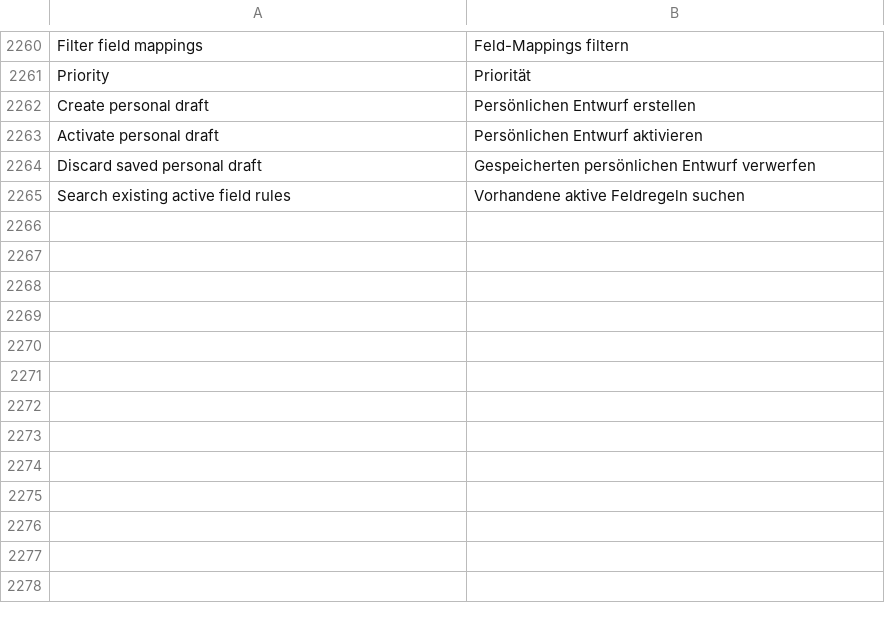
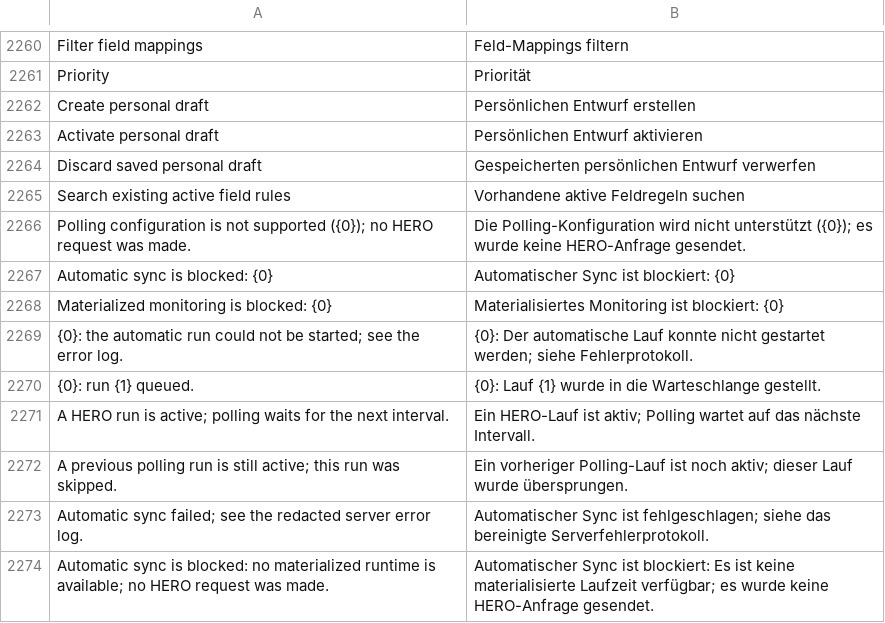
Before and after one commit to unwichtigfett/hero_integration, a CSV file: hero_integration/translations/de.csv, drawn as a sheet; only a part is shown, gaps mark what is left out; the diff names each change by its address in the sheet, - before the commit and + after, or states it on an @@ line.

Commit message:
Translate stored polling scheduler outcomes

```diff
--- a/hero_integration/translations/de.csv
+++ b/hero_integration/translations/de.csv
+row 2266: Polling configuration is not supported ({0}); no HERO request was made. | Die Polling-Konfiguration wird nicht unterstützt ({0}); es wurde keine HERO-Anfrage gesendet.
+row 2267: Automatic sync is blocked: {0} | Automatischer Sync ist blockiert: {0}
+row 2268: Materialized monitoring is blocked: {0} | Materialisiertes Monitoring ist blockiert: {0}
+row 2269: {0}: the automatic run could not be started; see the error log. | {0}: Der automatische Lauf konnte nicht gestartet werden; siehe Fehlerprotokoll.
+row 2270: {0}: run {1} queued. | {0}: Lauf {1} wurde in die Warteschlange gestellt.
+row 2271: A HERO run is active; polling waits for the next interval. | Ein HERO-Lauf ist aktiv; Polling wartet auf das nächste Intervall.
+row 2272: A previous polling run is still active; this run was skipped. | Ein vorheriger Polling-Lauf ist noch aktiv; dieser Lauf wurde übersprungen.
+row 2273: Automatic sync failed; see the redacted server error log. | Automatischer Sync ist fehlgeschlagen; siehe das bereinigte Serverfehlerprotokoll.
+row 2274: Automatic sync is blocked: no materialized runtime is available; no HERO request was made. | Automatischer Sync ist blockiert: Es ist keine materialisierte Laufzeit verfügbar; es wurde keine HERO-Anfrage gesendet.
```
Also changed, not shown: 2 other files.
